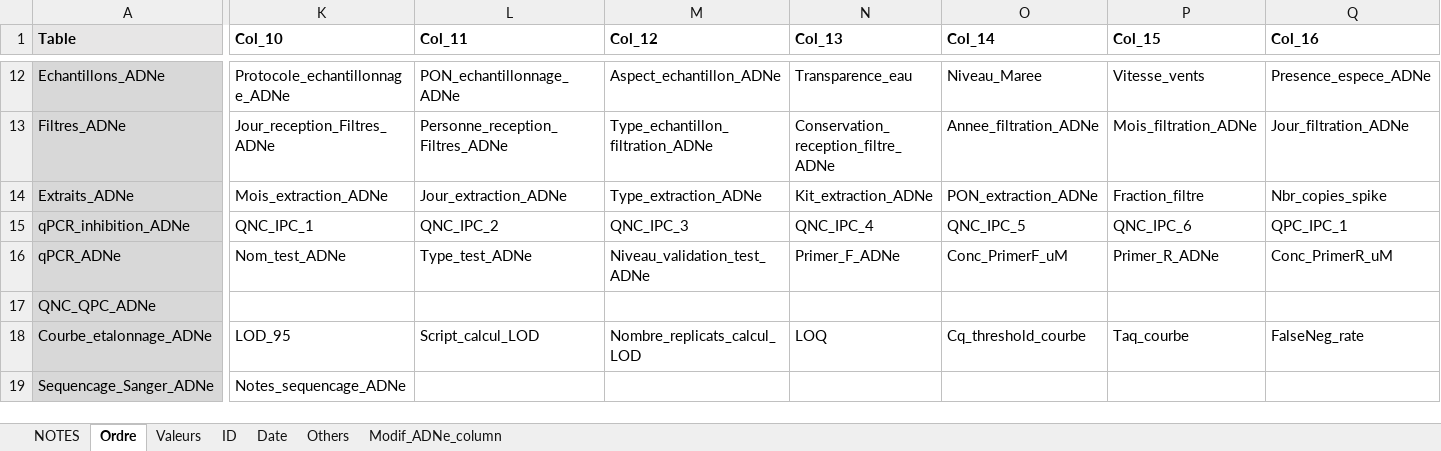
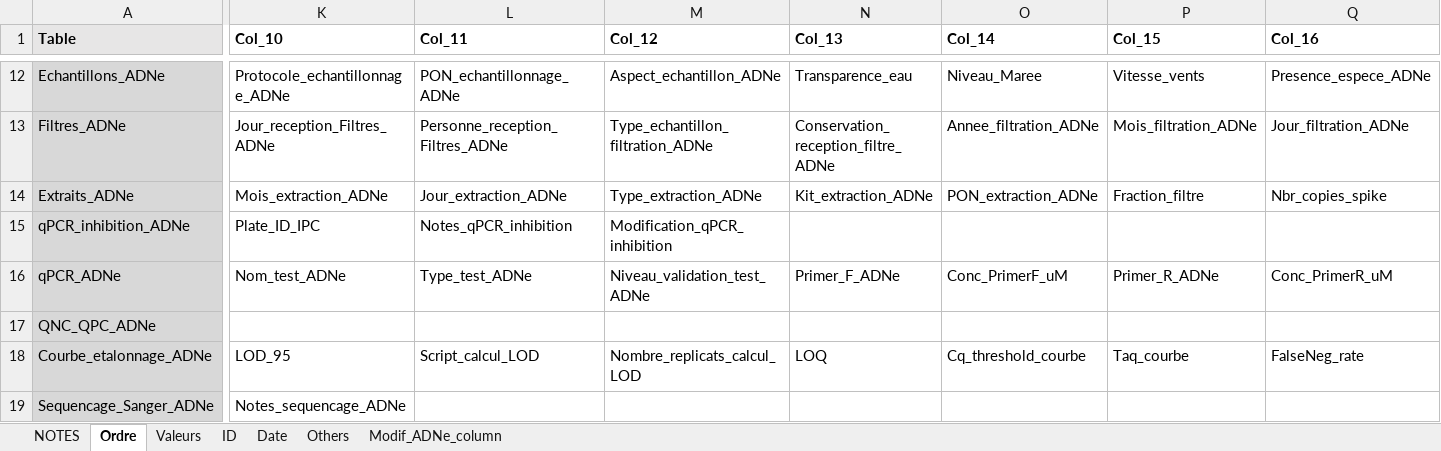
Before and after one commit to GenomicsMLI-DFO/BD-LabGeno-IML_gestion, an Excel workbook: inst/BD_format.xlsx, sheet Ordre, drawn as a sheet; only a part is shown, gaps mark what is left out; values as stored, in another font and other column widths than the file's, no borders; the diff covers the shown part only; the diff names each change by its address in the sheet, - before the commit and + after, or states it on an @@ line.

Commit message:
Enlever QNC QCP inhibition

```diff
--- a/inst/BD_format.xlsx (sheet Ordre)
+++ b/inst/BD_format.xlsx (sheet Ordre)
-K15 (Col_10): QNC_IPC_1
+K15 (Col_10): Plate_ID_IPC
-L15 (Col_11): QNC_IPC_2
+L15 (Col_11): Notes_qPCR_inhibition
-M15 (Col_12): QNC_IPC_3
+M15 (Col_12): Modification_qPCR_inhibition
-N15 (Col_13): QNC_IPC_4
+N15 (Col_13): (empty)
-O15 (Col_14): QNC_IPC_5
+O15 (Col_14): (empty)
-P15 (Col_15): QNC_IPC_6
+P15 (Col_15): (empty)
-Q15 (Col_16): QPC_IPC_1
+Q15 (Col_16): (empty)
```
Also changed, not shown: 8 edited cells elsewhere in this sheet, 1 other file.
